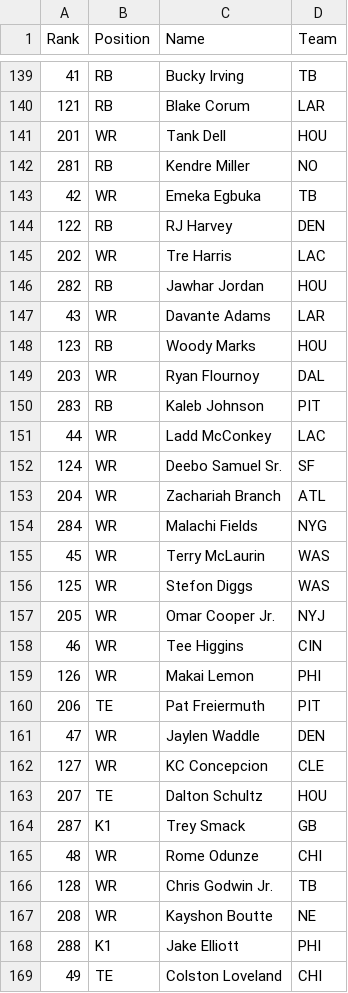
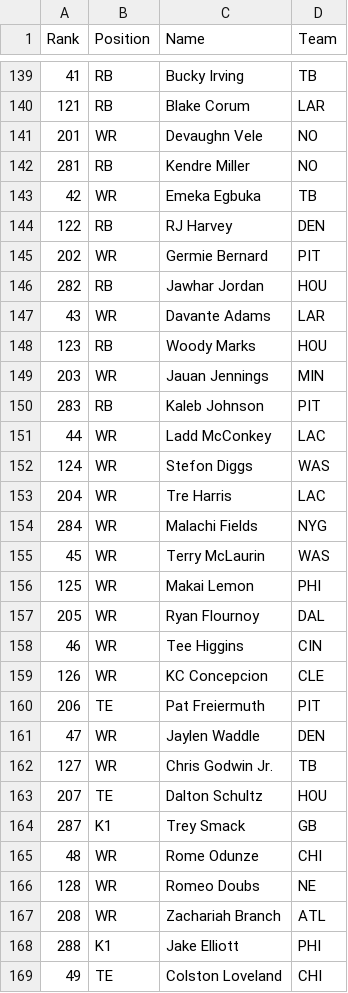
Before and after one commit to alexscardina/FFRankingsTool, a CSV file: server/rankings/espn-rankings.csv, drawn as a sheet; only a part is shown, gaps mark what is left out; the diff covers the shown part only.

```diff
--- a/server/rankings/espn-rankings.csv
+++ b/server/rankings/espn-rankings.csv
@@ -140,3 +140,3 @@ Rank,Position,Name,Team
 121,RB,Blake Corum,LAR
-201,WR,Tank Dell,HOU
+201,WR,Devaughn Vele,NO
 281,RB,Kendre Miller,NO
@@ -144,3 +144,3 @@ Rank,Position,Name,Team
 122,RB,RJ Harvey,DEN
-202,WR,Tre Harris,LAC
+202,WR,Germie Bernard,PIT
 282,RB,Jawhar Jordan,HOU
@@ -148,16 +148,16 @@ Rank,Position,Name,Team
 123,RB,Woody Marks,HOU
-203,WR,Ryan Flournoy,DAL
+203,WR,Jauan Jennings,MIN
 283,RB,Kaleb Johnson,PIT
 44,WR,Ladd McConkey,LAC
-124,WR,Deebo Samuel Sr.,SF
-204,WR,Zachariah Branch,ATL
+124,WR,Stefon Diggs,WAS
+204,WR,Tre Harris,LAC
 284,WR,Malachi Fields,NYG
 45,WR,Terry McLaurin,WAS
-125,WR,Stefon Diggs,WAS
-205,WR,Omar Cooper Jr.,NYJ
+125,WR,Makai Lemon,PHI
+205,WR,Ryan Flournoy,DAL
 46,WR,Tee Higgins,CIN
-126,WR,Makai Lemon,PHI
+126,WR,KC Concepcion,CLE
 206,TE,Pat Freiermuth,PIT
 47,WR,Jaylen Waddle,DEN
-127,WR,KC Concepcion,CLE
+127,WR,Chris Godwin Jr.,TB
 207,TE,Dalton Schultz,HOU
@@ -165,4 +165,4 @@ Rank,Position,Name,Team
 48,WR,Rome Odunze,CHI
-128,WR,Chris Godwin Jr.,TB
-208,WR,Kayshon Boutte,NE
+128,WR,Romeo Doubs,NE
+208,WR,Zachariah Branch,ATL
 288,K1,Jake Elliott,PHI
```
Also changed, not shown: 1 added row and 127 edited cells elsewhere in this file, server/rankings/ADP.tsv, server/rankings/FantasyPros_2026_Draft_ALL_Rankings.csv, 6 other files.
